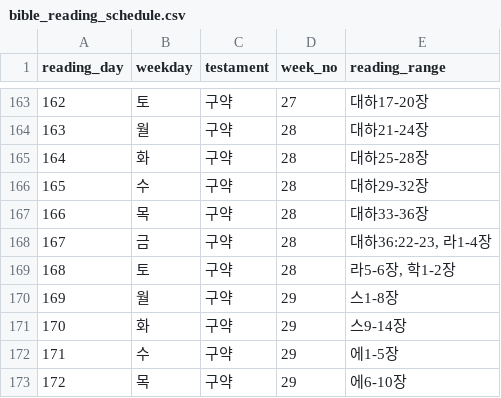
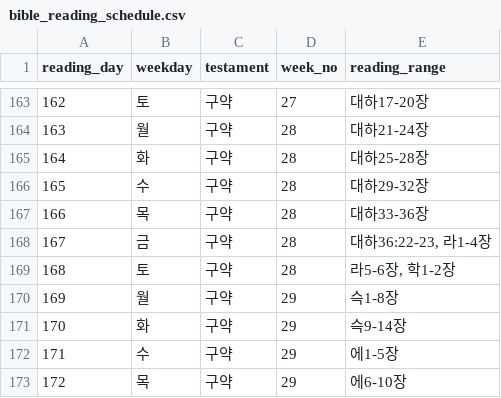
Before and after one commit to isaac99kr/br, a CSV file: asset/schedule/bible_reading_schedule.csv, drawn as a sheet; only a part is shown, gaps mark what is left out.

```diff
--- a/asset/schedule/bible_reading_schedule.csv
+++ b/asset/schedule/bible_reading_schedule.csv
@@ -169,4 +169,4 @@ reading_day;weekday;testament;week_no;reading_range
 168;토;구약;28;라5-6장, 학1-2장
-169;월;구약;29;스1-8장
-170;화;구약;29;스9-14장
+169;월;구약;29;슥1-8장
+170;화;구약;29;슥9-14장
 171;수;구약;29;에1-5장
```
Also changed, not shown: 29 other files.
